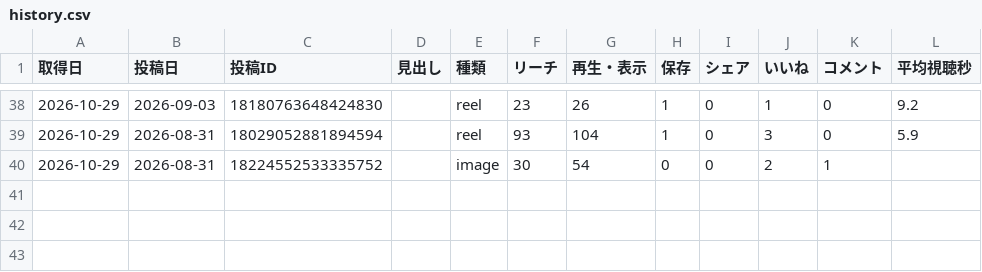
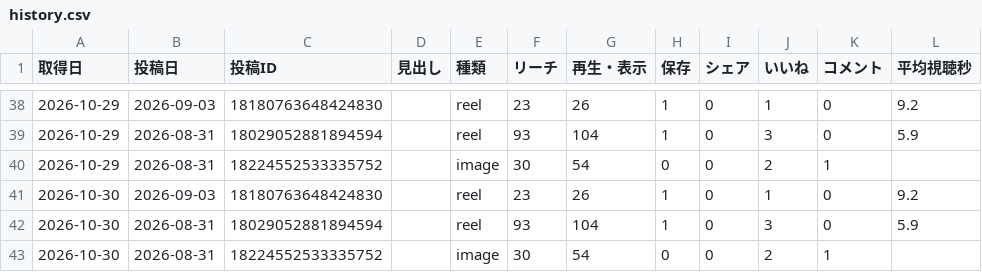
Before and after one commit to yuuya051611/sns-autopost, a CSV file: analytics/history.csv, drawn as a sheet; only a part is shown, gaps mark what is left out; the diff names each change by its address in the sheet, - before the commit and + after, or states it on an @@ line.

```diff
--- a/analytics/history.csv
+++ b/analytics/history.csv
+row 41: 2026-10-30 | 2026-09-03 | 18180763648424830 |  | reel | 23 | 26 | 1 | 0 | 1 | 0 | 9.2
+row 42: 2026-10-30 | 2026-08-31 | 18029052881894594 |  | reel | 93 | 104 | 1 | 0 | 3 | 0 | 5.9
+row 43: 2026-10-30 | 2026-08-31 | 18224552533335752 |  | image | 30 | 54 | 0 | 0 | 2 | 1
```
Also changed, not shown: 1 other file.
